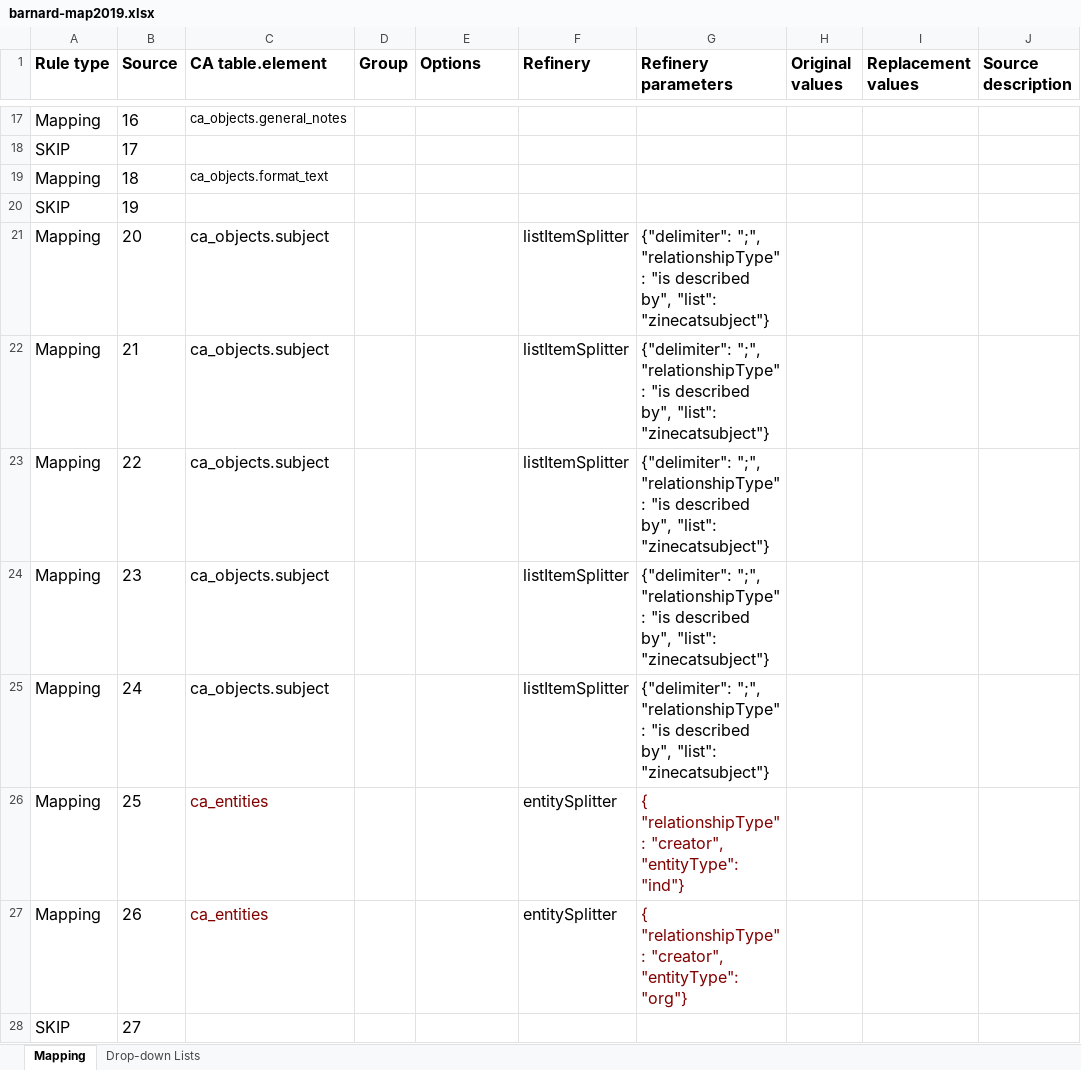
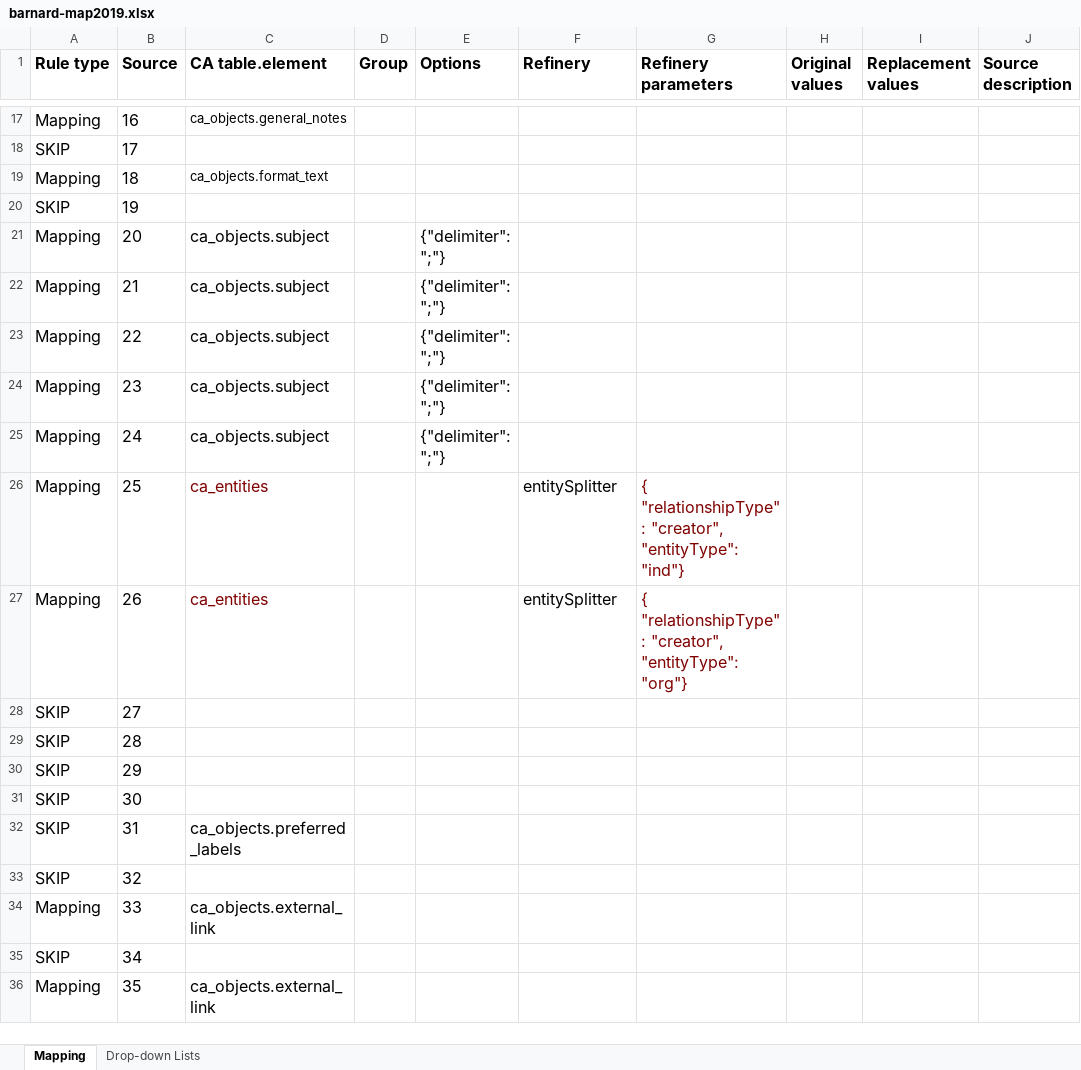
Before and after one commit to zinecat/zinecat.org, an Excel workbook: records_maps/Capstone Maps/barnard-map2019.xlsx, sheet Mapping, drawn as a sheet; only a part is shown, gaps mark what is left out; the shorter side is filled out with more unchanged rows; values as stored, in another font and other column widths than the file's, no borders; the diff names each change by its address in the sheet, - before the commit and + after, or states it on an @@ line.

Commit message:
changed splitters on refineries to delimiters on options

```diff
--- a/records_maps/Capstone Maps/barnard-map2019.xlsx (sheet Mapping)
+++ b/records_maps/Capstone Maps/barnard-map2019.xlsx (sheet Mapping)
-E21:E25 (Options): (empty)
+E21:E25 (Options): {"delimiter": ";"}
-F21:F25 (Refinery): listItemSplitter
+F21:F25 (Refinery): (empty)
-G21:G25 (Refinery parameters): {"delimiter": ";", "relationshipType": "is described by", "list": "zinecatsubject"}
+G21:G25 (Refinery parameters): (empty)
```
Also changed, not shown: records_maps/Capstone Maps/abcnorio-map2019.xlsx, records_maps/Capstone Maps/carnegie-map2019.xlsx, 4 other files.
